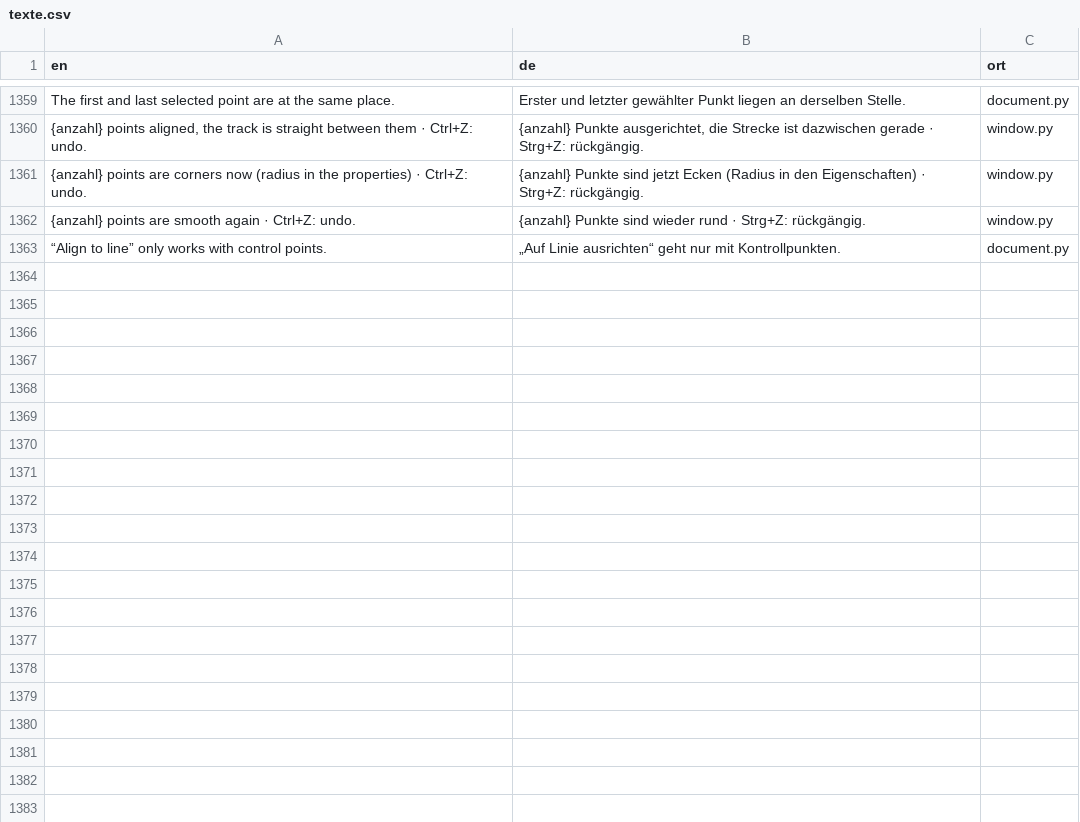
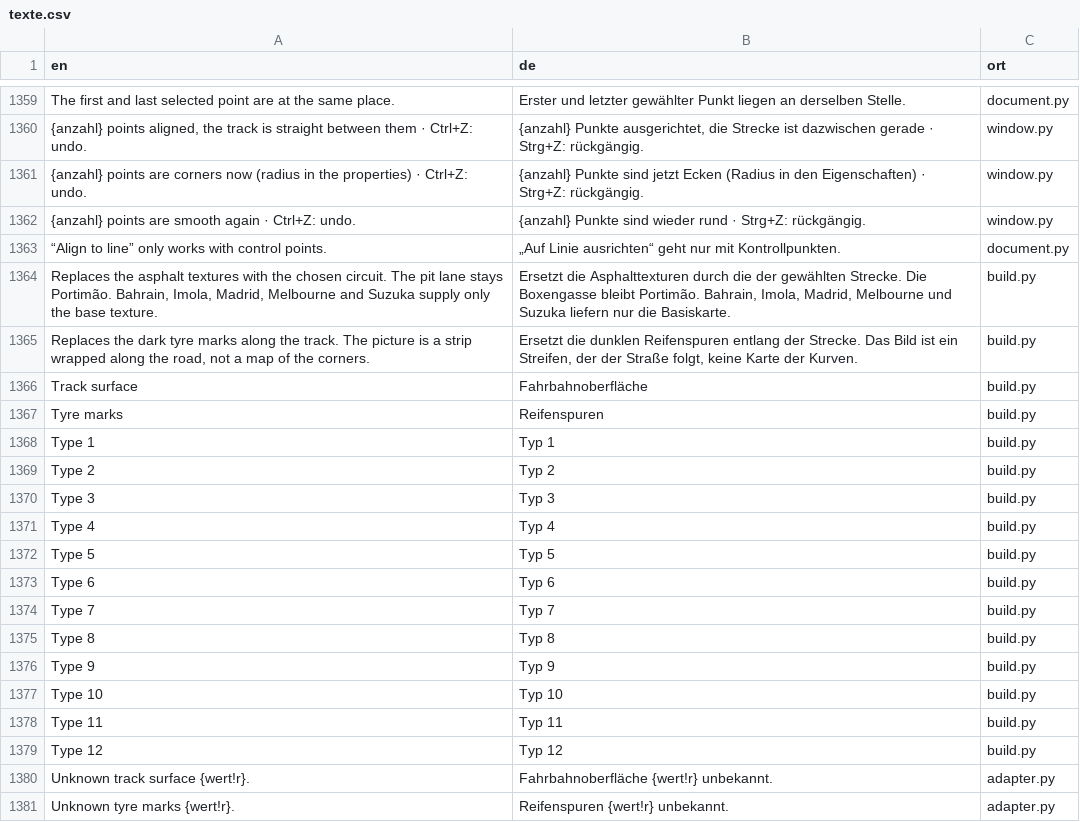
Before and after one commit to Ftoaster/F1MapEditor, a CSV file: Mapeditor/src/mapeditor/i18n/texte.csv, drawn as a sheet; only a part is shown, gaps mark what is left out.

```diff
--- a/Mapeditor/src/mapeditor/i18n/texte.csv
+++ b/Mapeditor/src/mapeditor/i18n/texte.csv
@@ -1391 +1391,19 @@ The first and last selected point are at the same place.;Erster und letzter gew
 “Align to line” only works with control points.;„Auf Linie ausrichten“ geht nur mit Kontrollpunkten.;document.py
+Replaces the asphalt textures with the chosen circuit. The pit lane stays Portimão. Bahrain, Imola, Madrid, Melbourne and Suzuka supply only the base texture.;Ersetzt die Asphalttexturen durch die der gewählten Strecke. Die Boxengasse bleibt Portimão. Bahrain, Imola, Madrid, Melbourne und Suzuka liefern nur die Basiskarte.;build.py
+Replaces the dark tyre marks along the track. The picture is a strip wrapped along the road, not a map of the corners.;Ersetzt die dunklen Reifenspuren entlang der Strecke. Das Bild ist ein Streifen, der der Straße folgt, keine Karte der Kurven.;build.py
+Track surface;Fahrbahnoberfläche;build.py
+Tyre marks;Reifenspuren;build.py
+Type 1;Typ 1;build.py
+Type 2;Typ 2;build.py
+Type 3;Typ 3;build.py
+Type 4;Typ 4;build.py
+Type 5;Typ 5;build.py
+Type 6;Typ 6;build.py
+Type 7;Typ 7;build.py
+Type 8;Typ 8;build.py
+Type 9;Typ 9;build.py
+Type 10;Typ 10;build.py
+Type 11;Typ 11;build.py
+Type 12;Typ 12;build.py
+Unknown track surface {wert!r}.;Fahrbahnoberfläche {wert!r} unbekannt.;adapter.py
+Unknown tyre marks {wert!r}.;Reifenspuren {wert!r} unbekannt.;adapter.py
```
Also changed, not shown: 9 other files.
